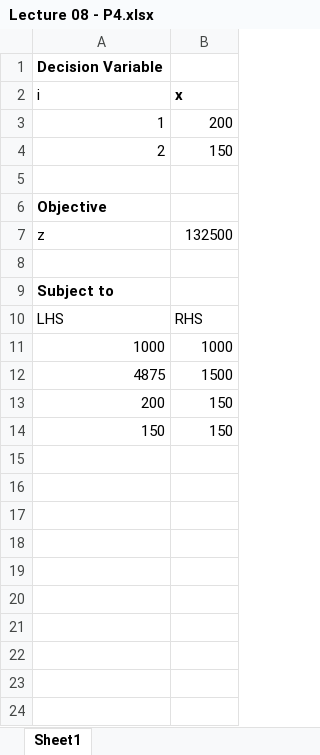
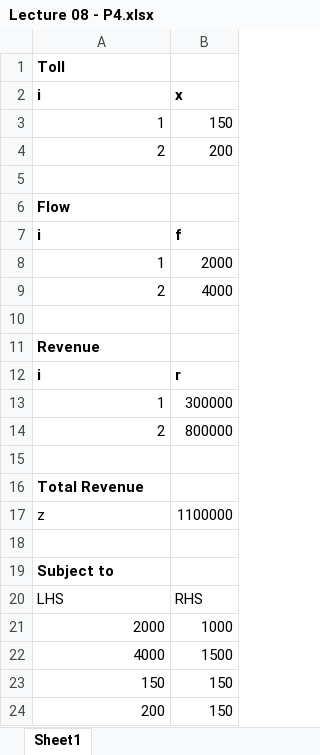
Before and after one commit to anmpahwa/CE5972, an Excel workbook: resources/Lecture 08 - P4.xlsx, sheet Sheet1, drawn as a sheet; values as stored, in another font and other column widths than the file's, no borders; addresses are those after the commit; the diff names each change by its address in the sheet, - before the commit and + after, or states it on an @@ line.

Commit message:
update excel file

```diff
--- a/resources/Lecture 08 - P4.xlsx (sheet Sheet1)
+++ b/resources/Lecture 08 - P4.xlsx (sheet Sheet1)
-A1: Decision Variable
+A1: Toll
-A2 bold: off
+A2 bold: on
-B3: 200
+B3: 150
-B4: 150
+B4: 200
-A6: Objective
+A6: Flow
+row 7: i | f
+row 8: 1 | 2000
+row 9: 2 | 4000
+row 10: (empty)
+row 11: Revenue
+row 12: i | r
+row 13: 1 | 300000
+row 14: 2 | 800000
+row 15: (empty)
+row 16: Total Revenue
-B17: 132500
+B17: 1100000
-A21: 1000
+A21: 2000
-A22: 4875
+A22: 4000
@@ row 14 moved to row 23: 150 @@
```
Also changed, not shown: formulas that keep their value.
